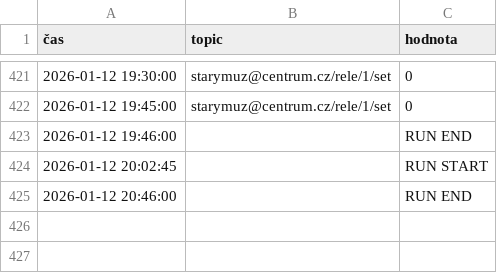
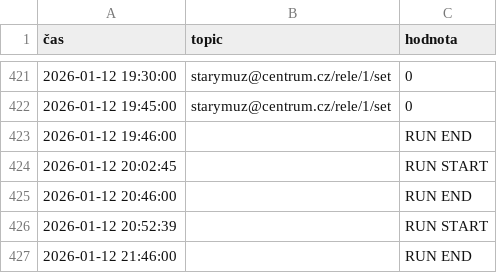
Before and after one commit to StaryMuz/Log_brokera, a CSV file: mqtt_log_dnes.csv, drawn as a sheet; only a part is shown, gaps mark what is left out.

```diff
--- a/mqtt_log_dnes.csv
+++ b/mqtt_log_dnes.csv
@@ -425 +425,3 @@
 2026-01-12 20:46:00;;RUN END
+2026-01-12 20:52:39;;RUN START
+2026-01-12 21:46:00;;RUN END
```
